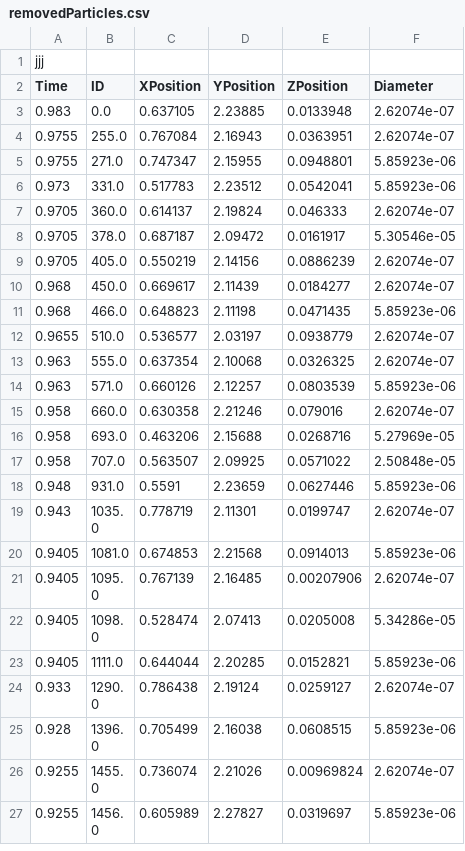
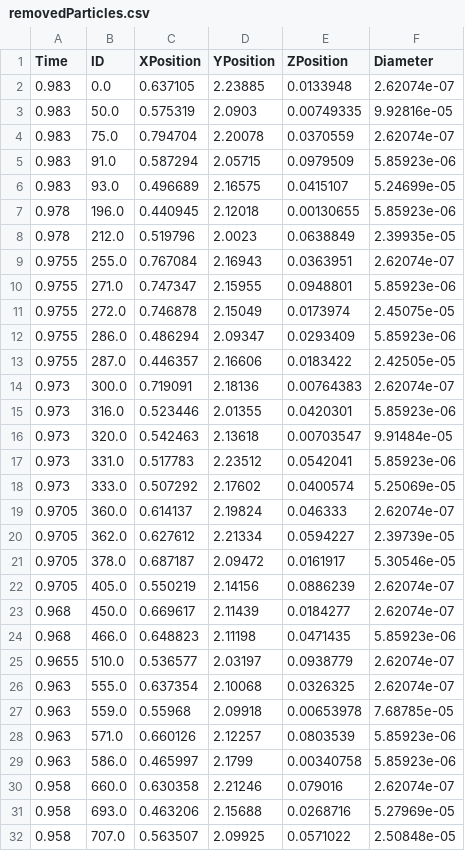
Before and after one commit to jyothisable/Particle-Position-Tracker, a CSV file: data/output/removedParticles.csv, drawn as a sheet; only a part is shown; the shorter side is filled out with more unchanged rows; removed rows and columns are numbered as before the commit, all else as after; the diff names each change by its address in the sheet, - before the commit and + after, or states it on an @@ line.

```diff
--- a/data/output/removedParticles.csv
+++ b/data/output/removedParticles.csv
-row 1: jjj
+row 3: 0.983 | 50.0 | 0.575319 | 2.0903 | 0.00749335 | 9.92816e-05
+row 4: 0.983 | 75.0 | 0.794704 | 2.20078 | 0.0370559 | 2.62074e-07
+row 5: 0.983 | 91.0 | 0.587294 | 2.05715 | 0.0979509 | 5.85923e-06
+row 6: 0.983 | 93.0 | 0.496689 | 2.16575 | 0.0415107 | 5.24699e-05
+row 7: 0.978 | 196.0 | 0.440945 | 2.12018 | 0.00130655 | 5.85923e-06
+row 8: 0.978 | 212.0 | 0.519796 | 2.0023 | 0.0638849 | 2.39935e-05
+row 11: 0.9755 | 272.0 | 0.746878 | 2.15049 | 0.0173974 | 2.45075e-05
+row 12: 0.9755 | 286.0 | 0.486294 | 2.09347 | 0.0293409 | 5.85923e-06
+row 13: 0.9755 | 287.0 | 0.446357 | 2.16606 | 0.0183422 | 2.42505e-05
+row 14: 0.973 | 300.0 | 0.719091 | 2.18136 | 0.00764383 | 2.62074e-07
+row 15: 0.973 | 316.0 | 0.523446 | 2.01355 | 0.0420301 | 5.85923e-06
+row 16: 0.973 | 320.0 | 0.542463 | 2.13618 | 0.00703547 | 9.91484e-05
+row 18: 0.973 | 333.0 | 0.507292 | 2.17602 | 0.0400574 | 5.25069e-05
+row 20: 0.9705 | 362.0 | 0.627612 | 2.21334 | 0.0594227 | 2.39739e-05
+row 27: 0.963 | 559.0 | 0.55968 | 2.09918 | 0.00653978 | 7.68785e-05
+row 29: 0.963 | 586.0 | 0.465997 | 2.1799 | 0.00340758 | 5.85923e-06
```
Also changed, not shown: 1 other file.
